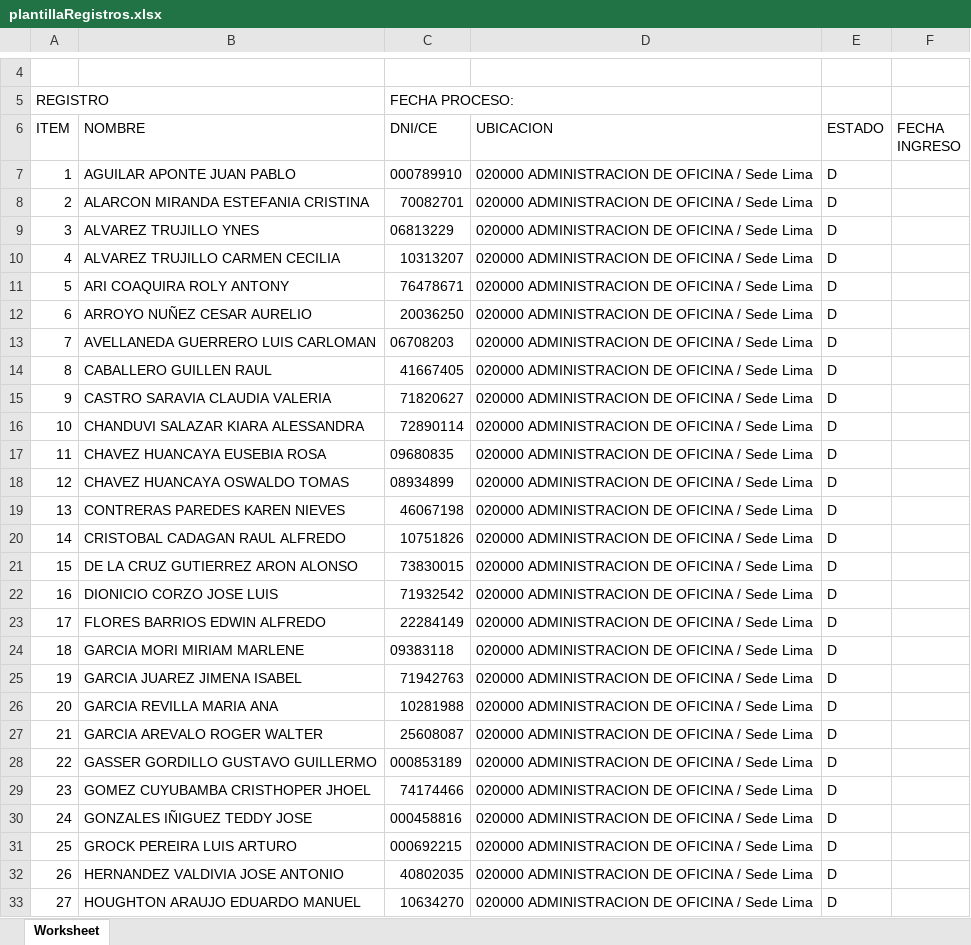
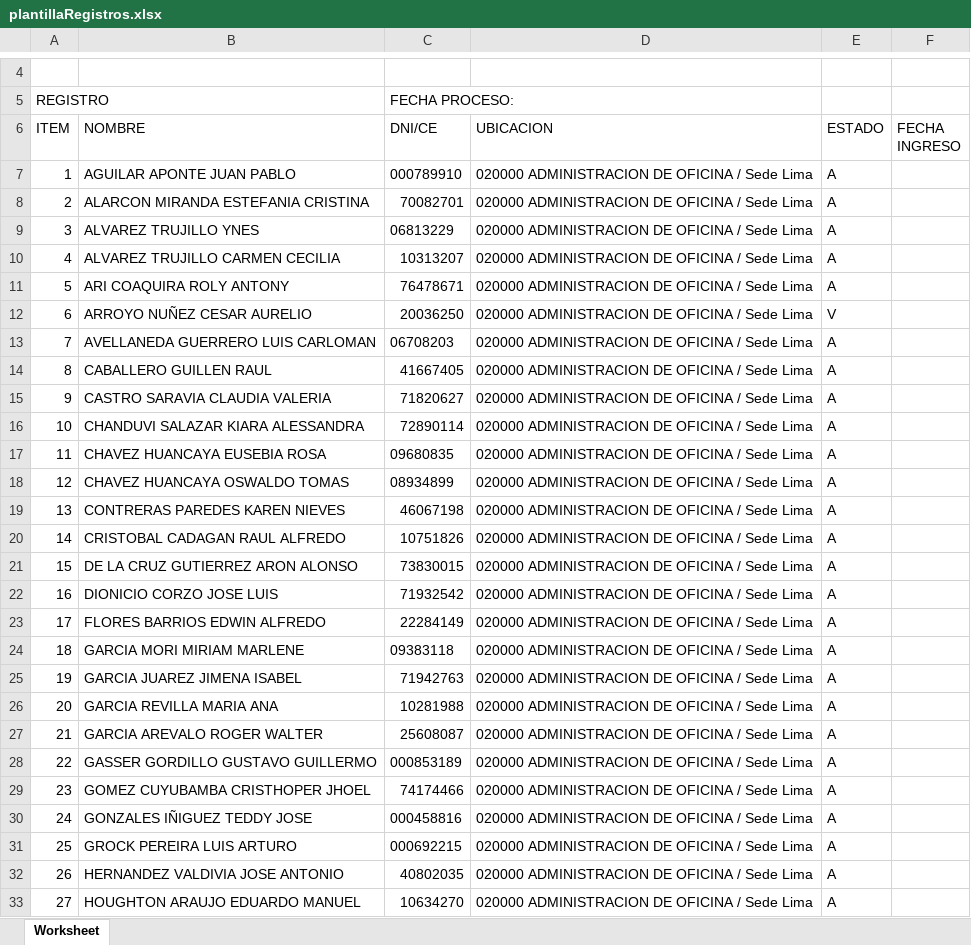
Before and after one commit to KeslyUA/Master, an Excel workbook: documentos/plantillas/plantillaRegistros.xlsx, sheet Worksheet, drawn as a sheet; only a part is shown, gaps mark what is left out; values as stored, in another font and other column widths than the file's, no borders; the diff covers the shown part only; the diff names each change by its address in the sheet, - before the commit and + after, or states it on an @@ line.

```diff
--- a/documentos/plantillas/plantillaRegistros.xlsx (sheet Worksheet)
+++ b/documentos/plantillas/plantillaRegistros.xlsx (sheet Worksheet)
-E7:E11 (ESTADO): D
+E7:E11 (ESTADO): A
-E12 (ESTADO): D
+E12 (ESTADO): V
-E13:E33 (ESTADO): D
+E13:E33 (ESTADO): A
```
Also changed, not shown: 33 edited cells elsewhere in this sheet, documentos/plantillas/plantillaReporteTareo.xlsx, documentos/plantillas/reporte_tareos_2024-10-28.xlsx, 8 other files.
